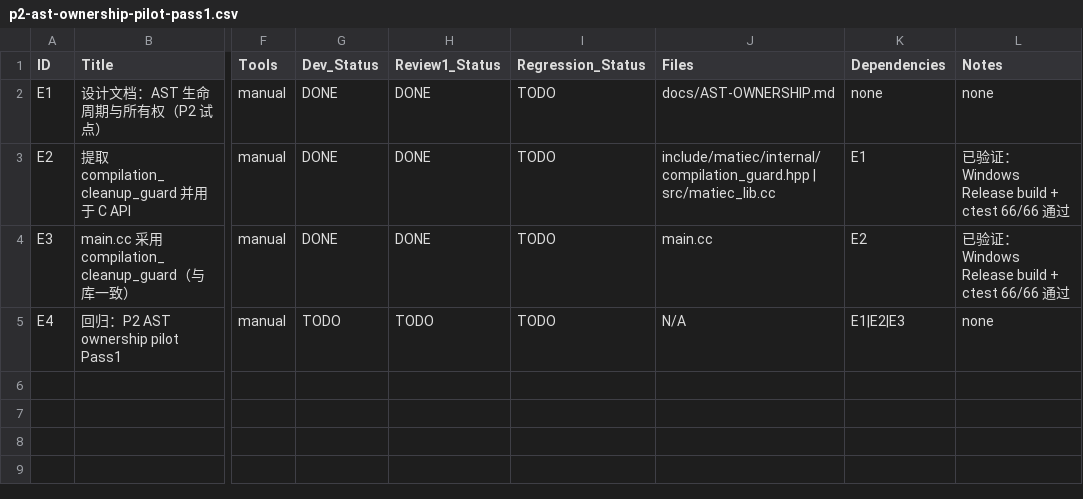
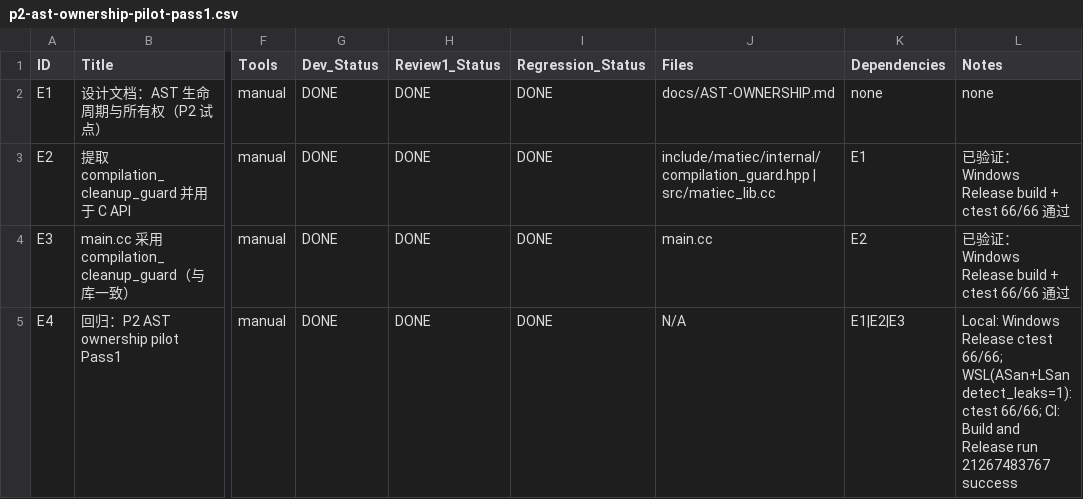
Before and after one commit to szf2020/matiec-cmake, a CSV file: issues/p2-ast-ownership-pilot-pass1.csv, drawn as a sheet; only a part is shown, gaps mark what is left out; the diff names each change by its address in the sheet, - before the commit and + after, or states it on an @@ line.

Commit message:
issues: close P2 AST ownership pilot pass1

```diff
--- a/issues/p2-ast-ownership-pilot-pass1.csv
+++ b/issues/p2-ast-ownership-pilot-pass1.csv
-I2:I5 (Regression_Status): TODO
+I2:I5 (Regression_Status): DONE
-G5 (Dev_Status): TODO
+G5 (Dev_Status): DONE
-H5 (Review1_Status): TODO
+H5 (Review1_Status): DONE
-L5 (Notes): none
+L5 (Notes): Local: Windows Release ctest 66/66; WSL(ASan+LSan detect_leaks=1): ctest 66/66; CI: Build and Release run 21267483767 success
```
Also changed, not shown: 1 other file.
